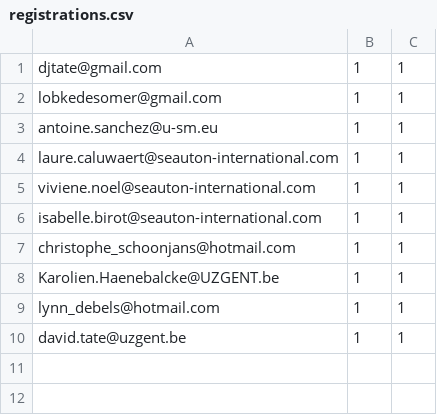
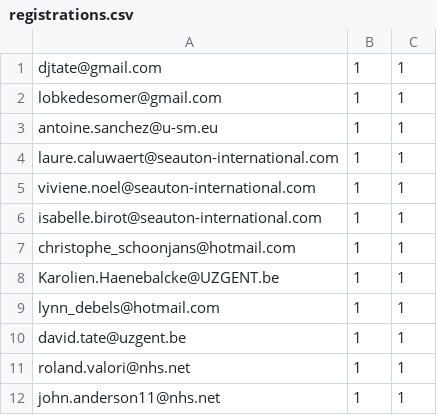
Before and after one commit to manish-kumar-gupta/gieqs, a CSV file: pages/learning/scripts/subscriptions/files/registrations.csv, drawn as a sheet; the diff names each change by its address in the sheet, - before the commit and + after, or states it on an @@ line.

Commit message:
Update registrations.csv

```diff
--- a/pages/learning/scripts/subscriptions/files/registrations.csv
+++ b/pages/learning/scripts/subscriptions/files/registrations.csv
+row 11: roland.valori@nhs.net | 1 | 1
+row 12: john.anderson11@nhs.net | 1 | 1
```
